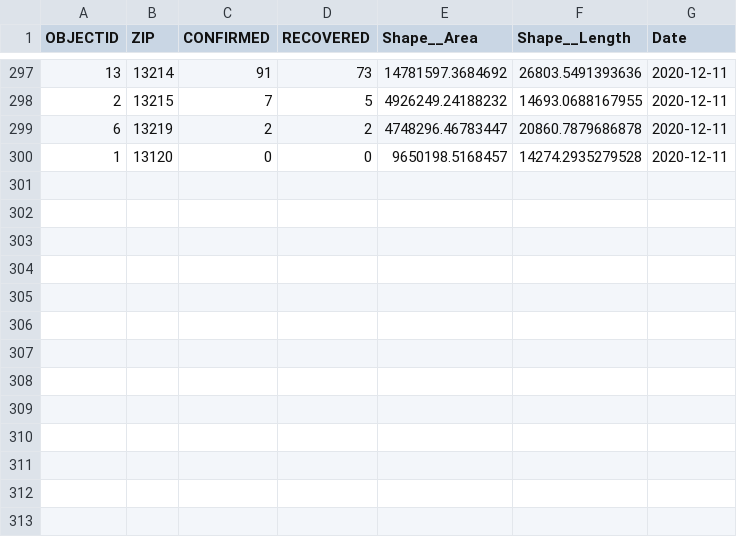
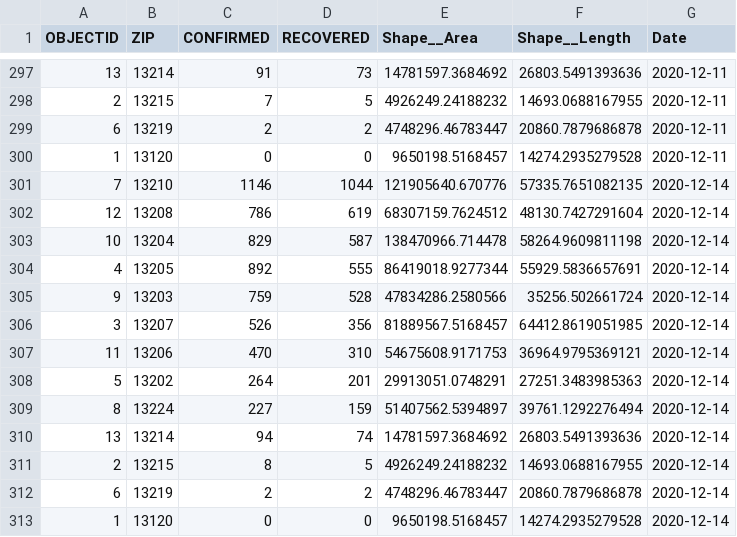
Before and after one commit to samedelstein/Onondaga_COVID, a CSV file: data/city_cases_zip.csv, drawn as a sheet; only a part is shown, gaps mark what is left out.

Commit message:
added data

```diff
--- a/data/city_cases_zip.csv
+++ b/data/city_cases_zip.csv
@@ -300 +300,14 @@
 1,13120,0,0,9650198.5168457,14274.2935279528,2020-12-11
+7,13210,1146,1044,121905640.670776,57335.7651082135,2020-12-14
+12,13208,786,619,68307159.7624512,48130.7427291604,2020-12-14
+10,13204,829,587,138470966.714478,58264.9609811198,2020-12-14
+4,13205,892,555,86419018.9277344,55929.5836657691,2020-12-14
+9,13203,759,528,47834286.2580566,35256.502661724,2020-12-14
+3,13207,526,356,81889567.5168457,64412.8619051985,2020-12-14
+11,13206,470,310,54675608.9171753,36964.9795369121,2020-12-14
+5,13202,264,201,29913051.0748291,27251.3483985363,2020-12-14
+8,13224,227,159,51407562.5394897,39761.1292276494,2020-12-14
+13,13214,94,74,14781597.3684692,26803.5491393636,2020-12-14
+2,13215,8,5,4926249.24188232,14693.0688167955,2020-12-14
+6,13219,2,2,4748296.46783447,20860.7879686878,2020-12-14
+1,13120,0,0,9650198.5168457,14274.2935279528,2020-12-14
```
Also changed, not shown: data/Onondaga_County_Hospitalizations.csv, data/SCSD_TodayCounts.csv, 37 other files.
